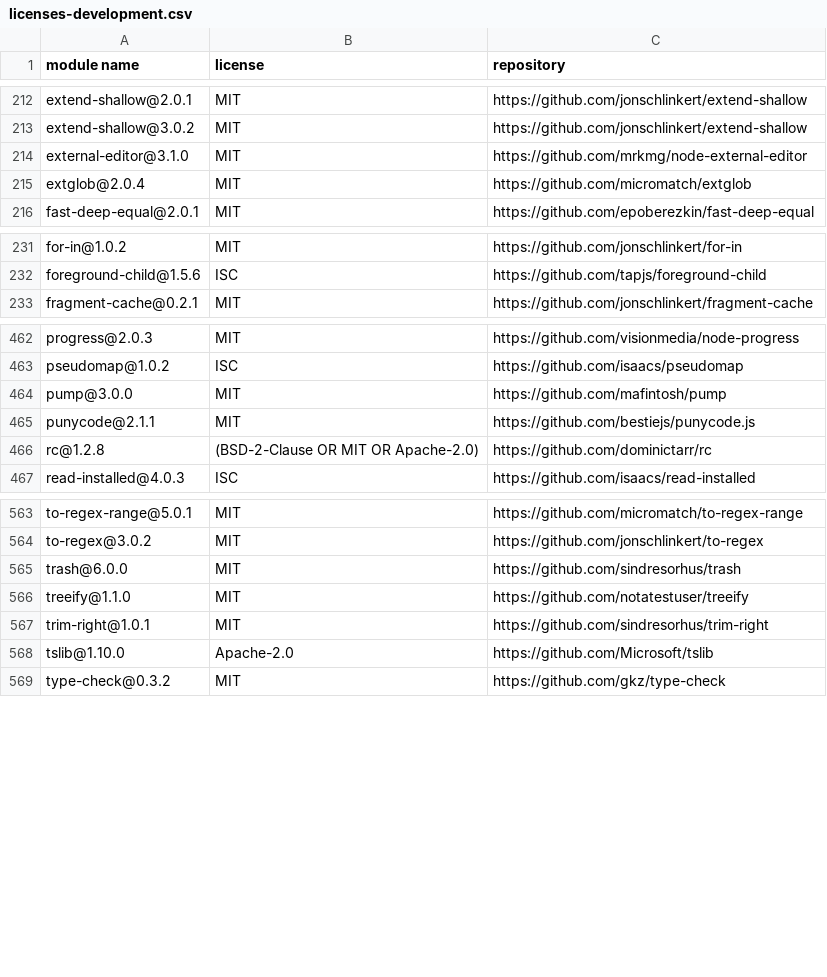
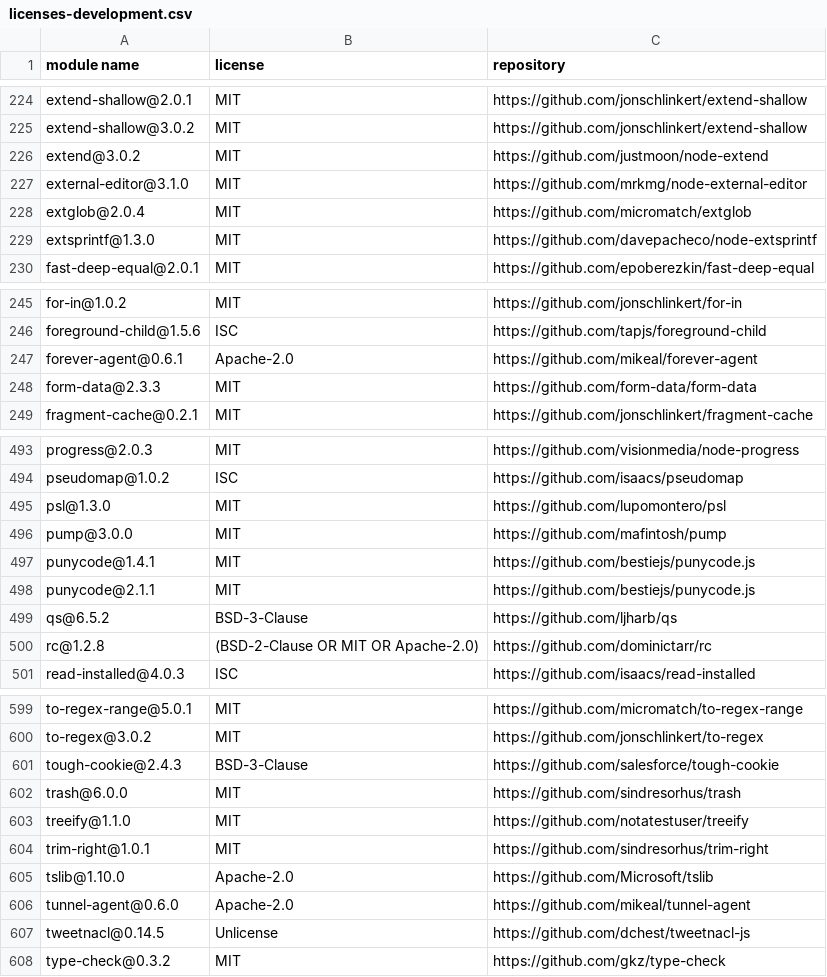
Before and after one commit to iTonyYo/deep-scan-dir, a CSV file: docs/licenses-development.csv, drawn as a sheet; only a part is shown, gaps mark what is left out; the diff covers the shown part only; the diff names each change by its address in the sheet, - before the commit and + after, or states it on an @@ line.

```diff
--- a/docs/licenses-development.csv
+++ b/docs/licenses-development.csv
+row 226: extend@3.0.2 | MIT | https://github.com/justmoon/node-extend
+row 229: extsprintf@1.3.0 | MIT | https://github.com/davepacheco/node-extsprintf
+row 247: forever-agent@0.6.1 | Apache-2.0 | https://github.com/mikeal/forever-agent
+row 248: form-data@2.3.3 | MIT | https://github.com/form-data/form-data
+row 495: psl@1.3.0 | MIT | https://github.com/lupomontero/psl
+row 497: punycode@1.4.1 | MIT | https://github.com/bestiejs/punycode.js
+row 499: qs@6.5.2 | BSD-3-Clause | https://github.com/ljharb/qs
+row 601: tough-cookie@2.4.3 | BSD-3-Clause | https://github.com/salesforce/tough-cookie
+row 606: tunnel-agent@0.6.0 | Apache-2.0 | https://github.com/mikeal/tunnel-agent
+row 607: tweetnacl@0.14.5 | Unlicense | https://github.com/dchest/tweetnacl-js
```
Also changed, not shown: 30 added rows and 1 edited cell elsewhere in this file, docs/licenses-production.csv, 2 other files.
